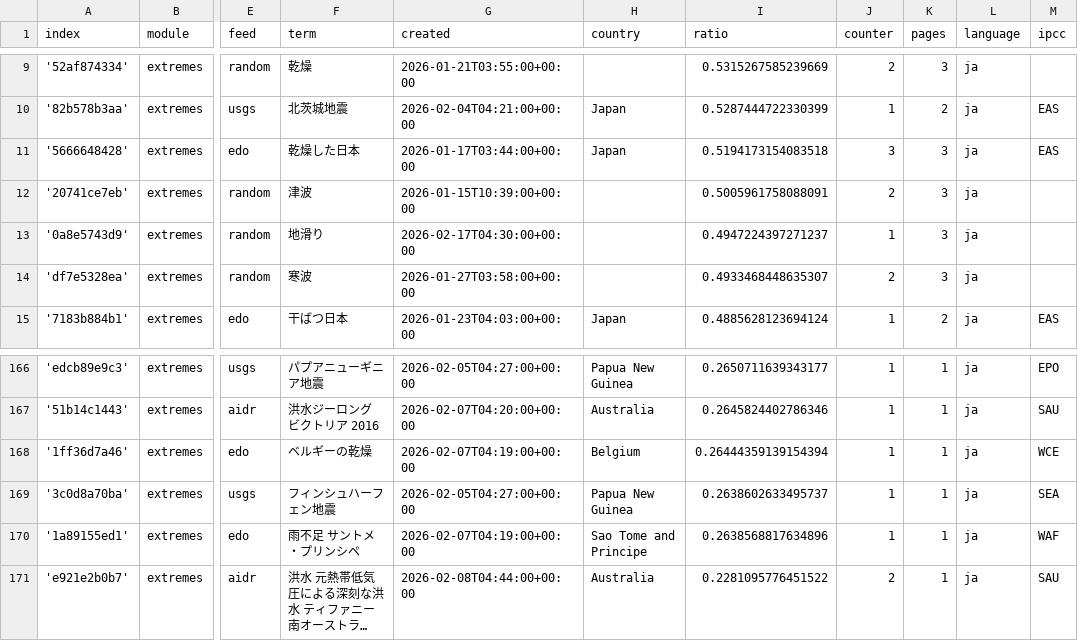
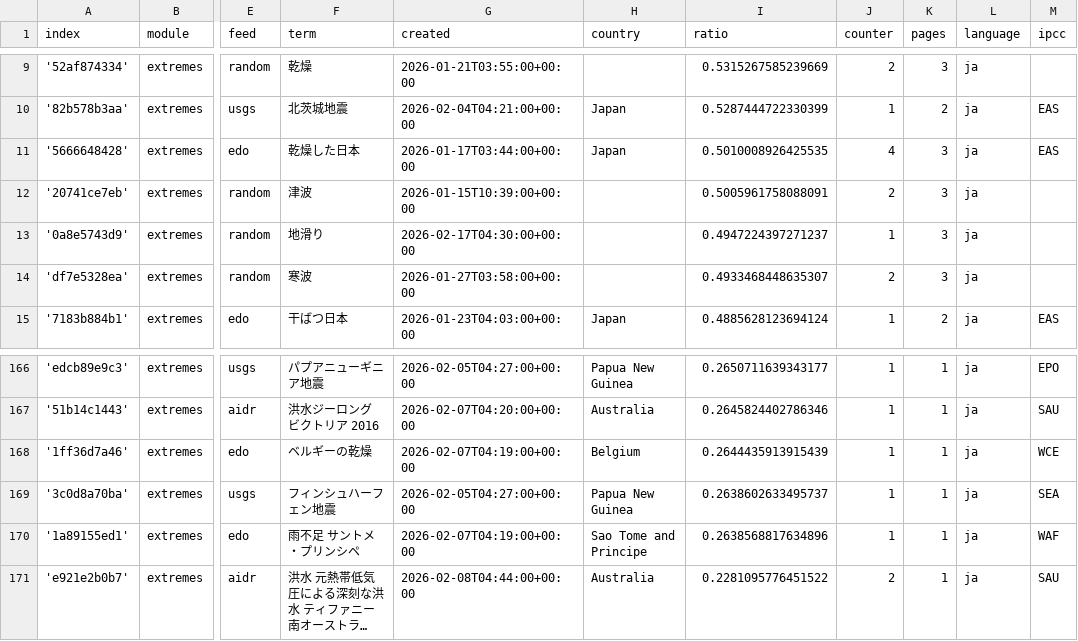
Before and after one commit to annajungfleischnews/japaneseExtremes, a CSV file: terms.csv, drawn as a sheet; only a part is shown, gaps mark what is left out; long unchanged cells end in …; the diff names each change by its address in the sheet, - before the commit and + after, or states it on an @@ line.

```diff
--- a/terms.csv
+++ b/terms.csv
-I11 (ratio): 0.5194173154083518
+I11 (ratio): 0.5010008926425535
-J11 (counter): 3
+J11 (counter): 4
-I168 (ratio): 0.26444359139154394
+I168 (ratio): 0.2644435913915439
```
Also changed, not shown: 1 other file.
